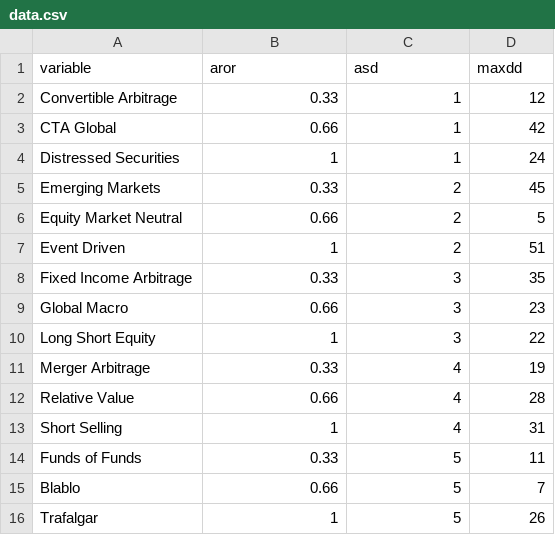
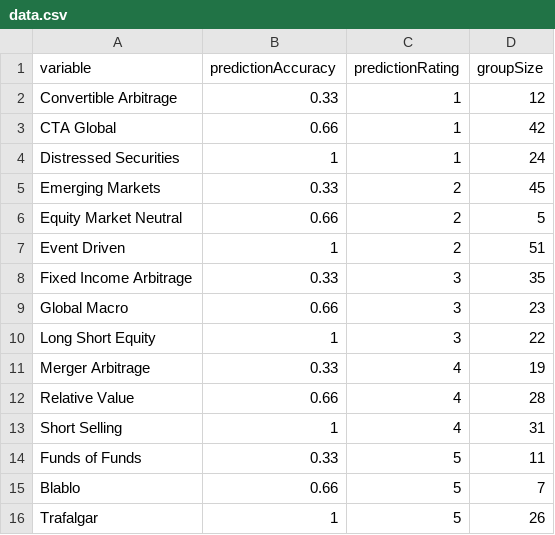
Before and after one commit to lilcaesar/provaD3, a CSV file: data.csv, drawn as a sheet.

```diff
--- a/data.csv
+++ b/data.csv
@@ -1,2 +1,2 @@
-"variable","aror","asd","maxdd"
+"variable","predictionAccuracy","predictionRating","groupSize"
 "Convertible Arbitrage",0.33,1,12
```
Also changed, not shown: 1 other file.
